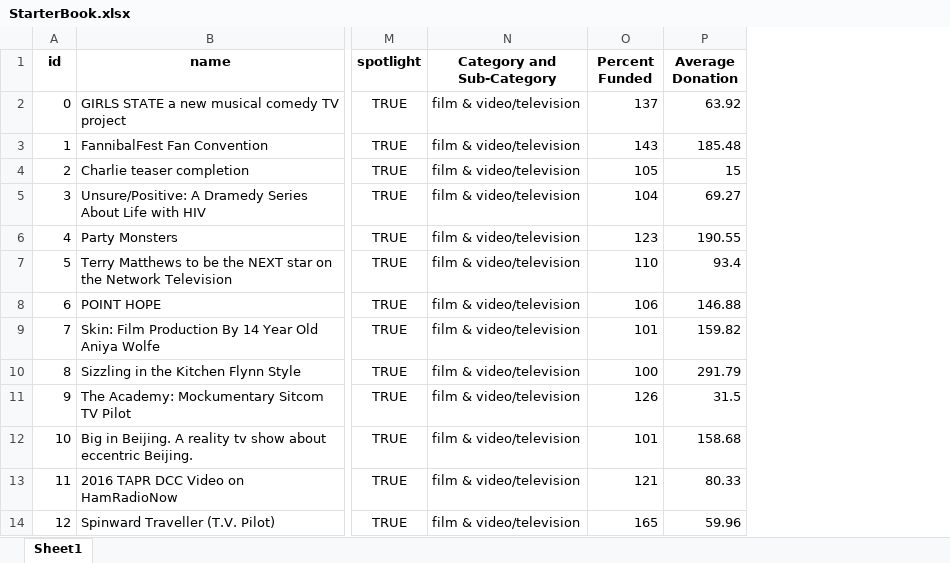
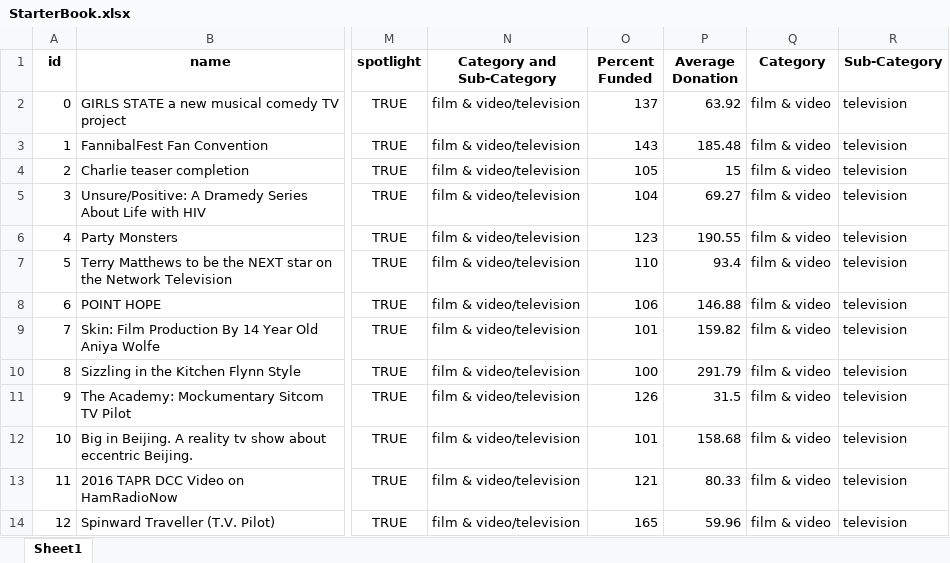
Before and after one commit to Gendo90/Kickstarter-Analysis, an Excel workbook: StarterBook.xlsx, sheet Sheet1, drawn as a sheet; only a part is shown, gaps mark what is left out; values as stored, in another font and other column widths than the file's, no borders; conditional formats not drawn; the diff names each change by its address in the sheet, - before the commit and + after, or states it on an @@ line.

Commit message:
feat: Add "Category" and "Sub-Category" columns

```diff
--- a/StarterBook.xlsx (sheet Sheet1)
+++ b/StarterBook.xlsx (sheet Sheet1)
+column Q (Category), rows 2-14: all film & video
+column R (Sub-Category), rows 2-14: all television
```
